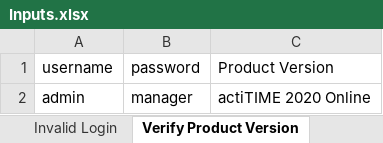
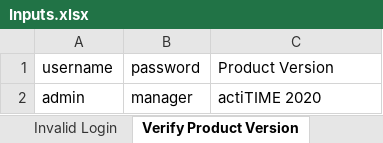
Before and after one commit to JkRanji/Framework, an Excel workbook: Input_data/Inputs.xlsx, sheet Verify Product Version, drawn as a sheet; values as stored, in another font and other column widths than the file's, no borders; the diff names each change by its address in the sheet, - before the commit and + after, or states it on an @@ line.

```diff
--- a/Input_data/Inputs.xlsx (sheet Verify Product Version)
+++ b/Input_data/Inputs.xlsx (sheet Verify Product Version)
-C2: actiTIME 2020 Online
+C2: actiTIME 2020
```
Also changed, not shown: 14 other files.
